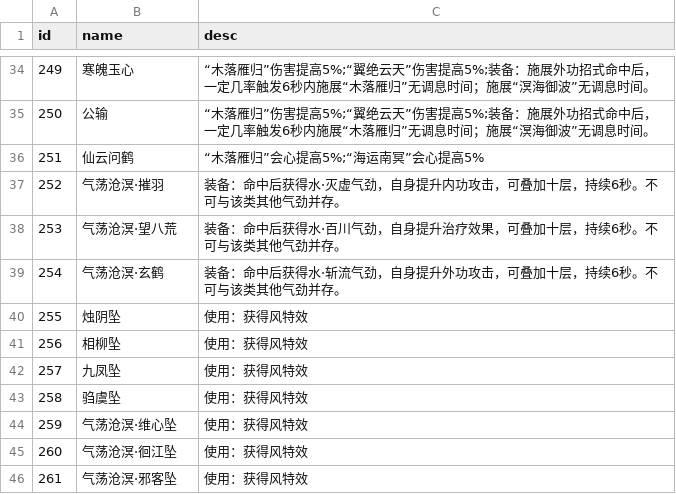
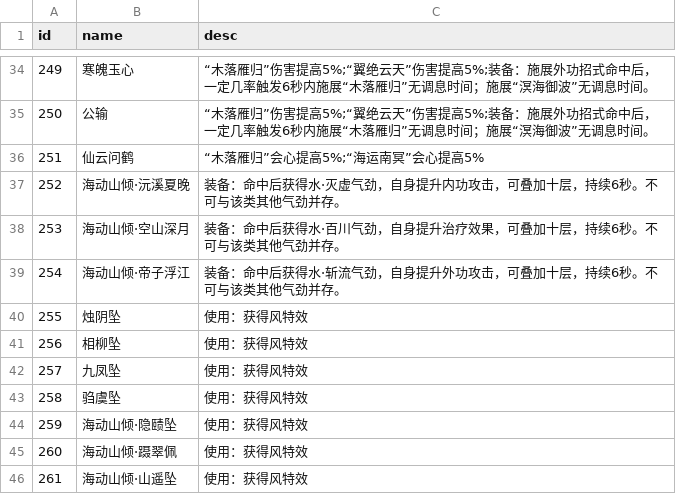
Before and after one commit to j3pz/j3pz-data-processor, a CSV file: output/texiao.csv, drawn as a sheet; only a part is shown, gaps mark what is left out.

```diff
--- a/output/texiao.csv
+++ b/output/texiao.csv
@@ -36,5 +36,5 @@ id,name,desc
 251,仙云问鹤,“木落雁归”会心提高5%;“海运南冥”会心提高5%
-252,气荡沧溟·摧羽,装备：命中后获得水·灭虚气劲，自身提升内功攻击，可叠加十层，持续6秒。不可与该类其他气劲并存。
-253,气荡沧溟·望八荒,装备：命中后获得水·百川气劲，自身提升治疗效果，可叠加十层，持续6秒。不可与该类其他气劲并存。
-254,气荡沧溟·玄鹤,装备：命中后获得水·斩流气劲，自身提升外功攻击，可叠加十层，持续6秒。不可与该类其他气劲并存。
+252,海动山倾·沅溪夏晚,装备：命中后获得水·灭虚气劲，自身提升内功攻击，可叠加十层，持续6秒。不可与该类其他气劲并存。
+253,海动山倾·空山深月,装备：命中后获得水·百川气劲，自身提升治疗效果，可叠加十层，持续6秒。不可与该类其他气劲并存。
+254,海动山倾·帝子浮江,装备：命中后获得水·斩流气劲，自身提升外功攻击，可叠加十层，持续6秒。不可与该类其他气劲并存。
 255,烛阴坠,使用：获得风特效
@@ -43,4 +43,4 @@ id,name,desc
 258,驺虞坠,使用：获得风特效
-259,气荡沧溟·维心坠,使用：获得风特效
-260,气荡沧溟·徊江坠,使用：获得风特效
-261,气荡沧溟·邪客坠,使用：获得风特效
+259,海动山倾·隐赜坠,使用：获得风特效
+260,海动山倾·蹑翠佩,使用：获得风特效
+261,海动山倾·山遥坠,使用：获得风特效
```
Also changed, not shown: output/newenhance.csv, output/trinket.csv, 17 other files.
